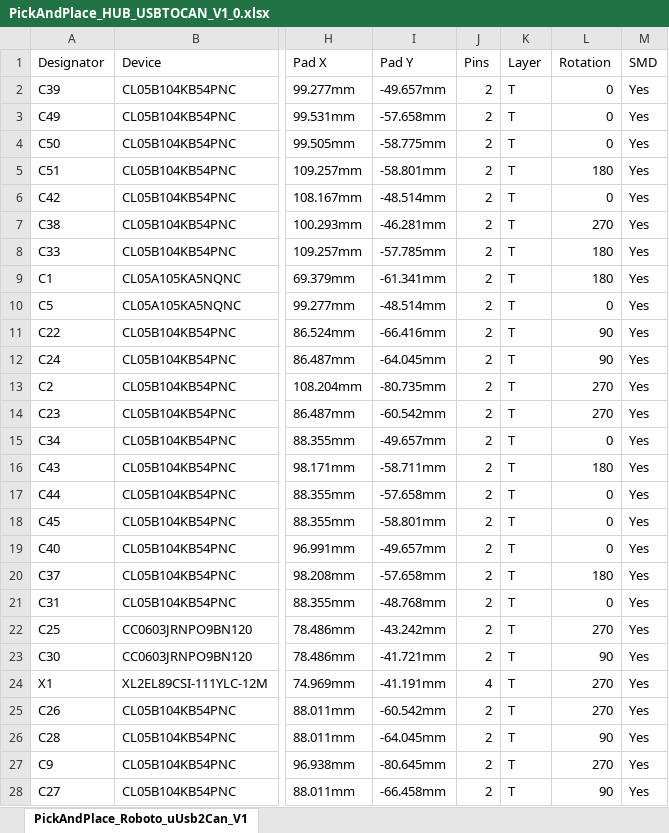
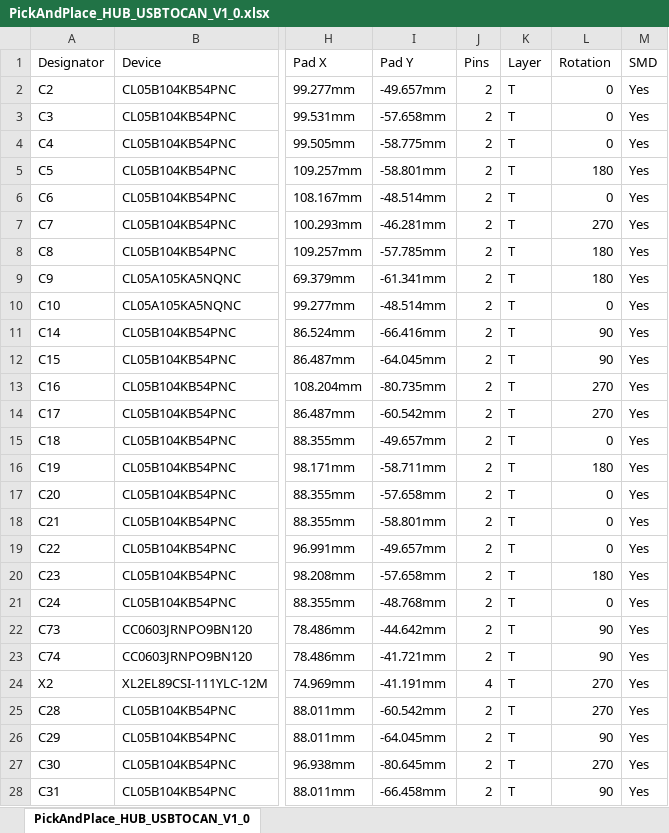
Before and after one commit to Roboparty/Atom01_hardware, an Excel workbook: atom01_pcb/Roboto_Usb2Can/02_Assembly/PickAndPlace_HUB_USBTOCAN_V1_0.xlsx, sheet PickAndPlace_HUB_USBTOCAN_V1_0, drawn as a sheet; only a part is shown, gaps mark what is left out; values as stored, in another font and other column widths than the file's, no borders; the diff covers the shown part only; the diff names each change by its address in the sheet, - before the commit and + after, or states it on an @@ line.

```diff
--- a/atom01_pcb/Roboto_Usb2Can/02_Assembly/PickAndPlace_HUB_USBTOCAN_V1_0.xlsx (sheet PickAndPlace_HUB_USBTOCAN_V1_0)
+++ b/atom01_pcb/Roboto_Usb2Can/02_Assembly/PickAndPlace_HUB_USBTOCAN_V1_0.xlsx (sheet PickAndPlace_HUB_USBTOCAN_V1_0)
-sheet tab: PickAndPlace_Roboto_uUsb2Can_V1
+sheet tab: PickAndPlace_HUB_USBTOCAN_V1_0
-A2 (Designator): C39
+A2 (Designator): C2
-A3 (Designator): C49
+A3 (Designator): C3
-A4 (Designator): C50
+A4 (Designator): C4
-A5 (Designator): C51
+A5 (Designator): C5
-A6 (Designator): C42
+A6 (Designator): C6
-A7 (Designator): C38
+A7 (Designator): C7
-A8 (Designator): C33
+A8 (Designator): C8
-A9 (Designator): C1
+A9 (Designator): C9
-A10 (Designator): C5
+A10 (Designator): C10
-A11 (Designator): C22
+A11 (Designator): C14
-A12 (Designator): C24
+A12 (Designator): C15
-A13 (Designator): C2
+A13 (Designator): C16
-A14 (Designator): C23
+A14 (Designator): C17
-A15 (Designator): C34
+A15 (Designator): C18
-A16 (Designator): C43
+A16 (Designator): C19
-A17 (Designator): C44
+A17 (Designator): C20
-A18 (Designator): C45
+A18 (Designator): C21
-A19 (Designator): C40
+A19 (Designator): C22
-A20 (Designator): C37
+A20 (Designator): C23
-A21 (Designator): C31
+A21 (Designator): C24
-A22 (Designator): C25
+A22 (Designator): C73
-I22 (Pad Y): -43.242mm
+I22 (Pad Y): -44.642mm
-L22 (Rotation): 270
+L22 (Rotation): 90
-A23 (Designator): C30
+A23 (Designator): C74
-A24 (Designator): X1
+A24 (Designator): X2
-A25 (Designator): C26
+A25 (Designator): C28
-A26 (Designator): C28
+A26 (Designator): C29
-A27 (Designator): C9
+A27 (Designator): C30
-A28 (Designator): C27
+A28 (Designator): C31
```
Also changed, not shown: 3 added rows, 1 removed row and 138 edited cells elsewhere in this sheet, atom01_pcb/Roboto_Usb2Can/02_Assembly/HUB-USB2CAN_Bom.xlsx.
